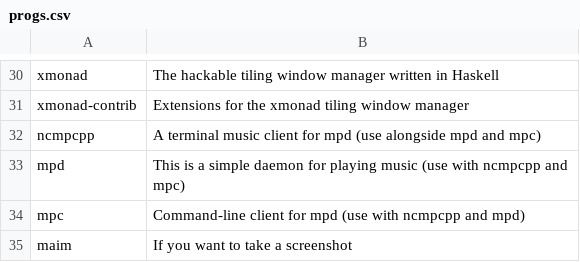
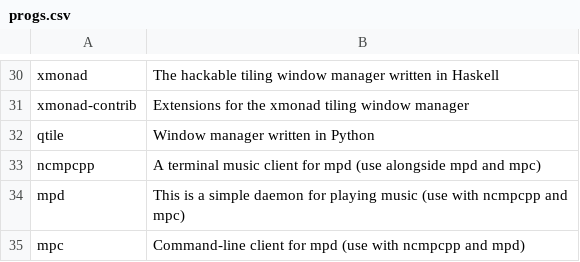
Before and after one commit to x1nigo/Apropos, a CSV file: progs.csv, drawn as a sheet; only a part is shown, gaps mark what is left out; the shorter side is filled out with more unchanged rows; the diff names each change by its address in the sheet, - before the commit and + after, or states it on an @@ line.

Commit message:
Update progs.csv

```diff
--- a/progs.csv
+++ b/progs.csv
+row 32: qtile | Window manager written in Python
```
